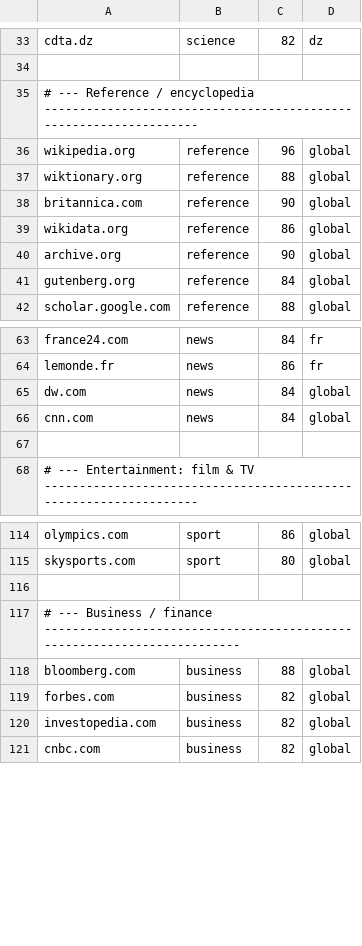
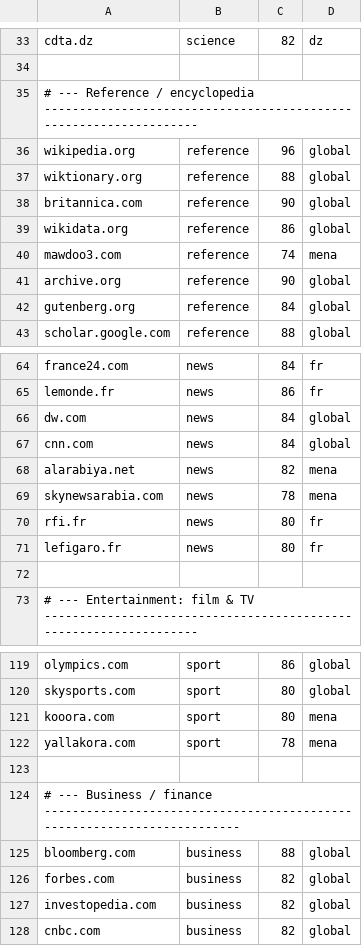
Before and after one commit to ABakdi/Xustive, a TSV file: data/sources/authority.tsv, drawn as a sheet; only a part is shown, gaps mark what is left out.

```diff
--- a/data/sources/authority.tsv
+++ b/data/sources/authority.tsv
@@ -39,2 +39,3 @@ britannica.com	reference	90	global
 wikidata.org	reference	86	global
+mawdoo3.com	reference	74	mena
 archive.org	reference	90	global
@@ -66,2 +67,6 @@ dw.com	news	84	global
 cnn.com	news	84	global
+alarabiya.net	news	82	mena
+skynewsarabia.com	news	78	mena
+rfi.fr	news	80	fr
+lefigaro.fr	news	80	fr
 
@@ -115,2 +120,4 @@ olympics.com	sport	86	global
 skysports.com	sport	80	global
+kooora.com	sport	80	mena
+yallakora.com	sport	78	mena
 
```
Also changed, not shown: data/sources/seeds.tsv.
